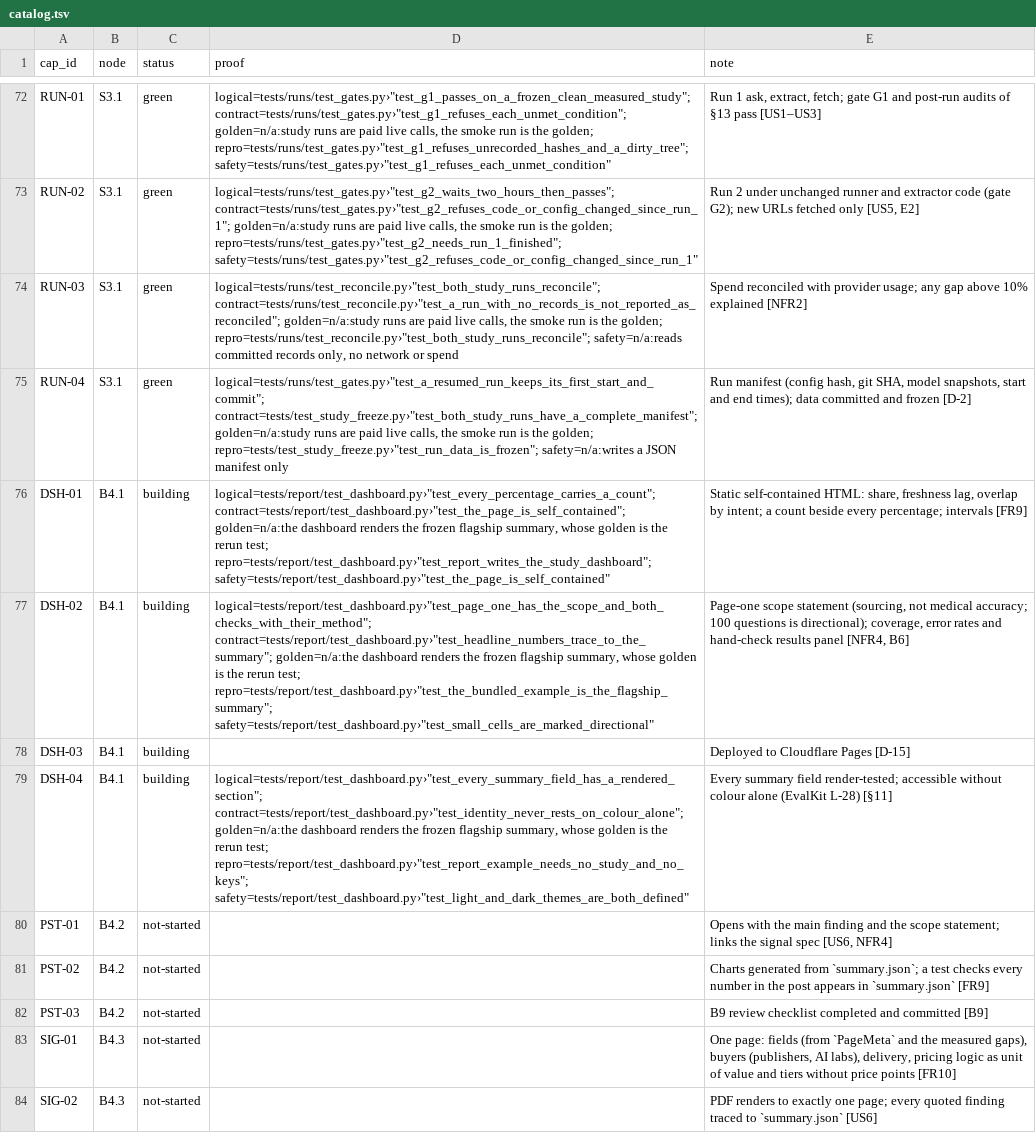
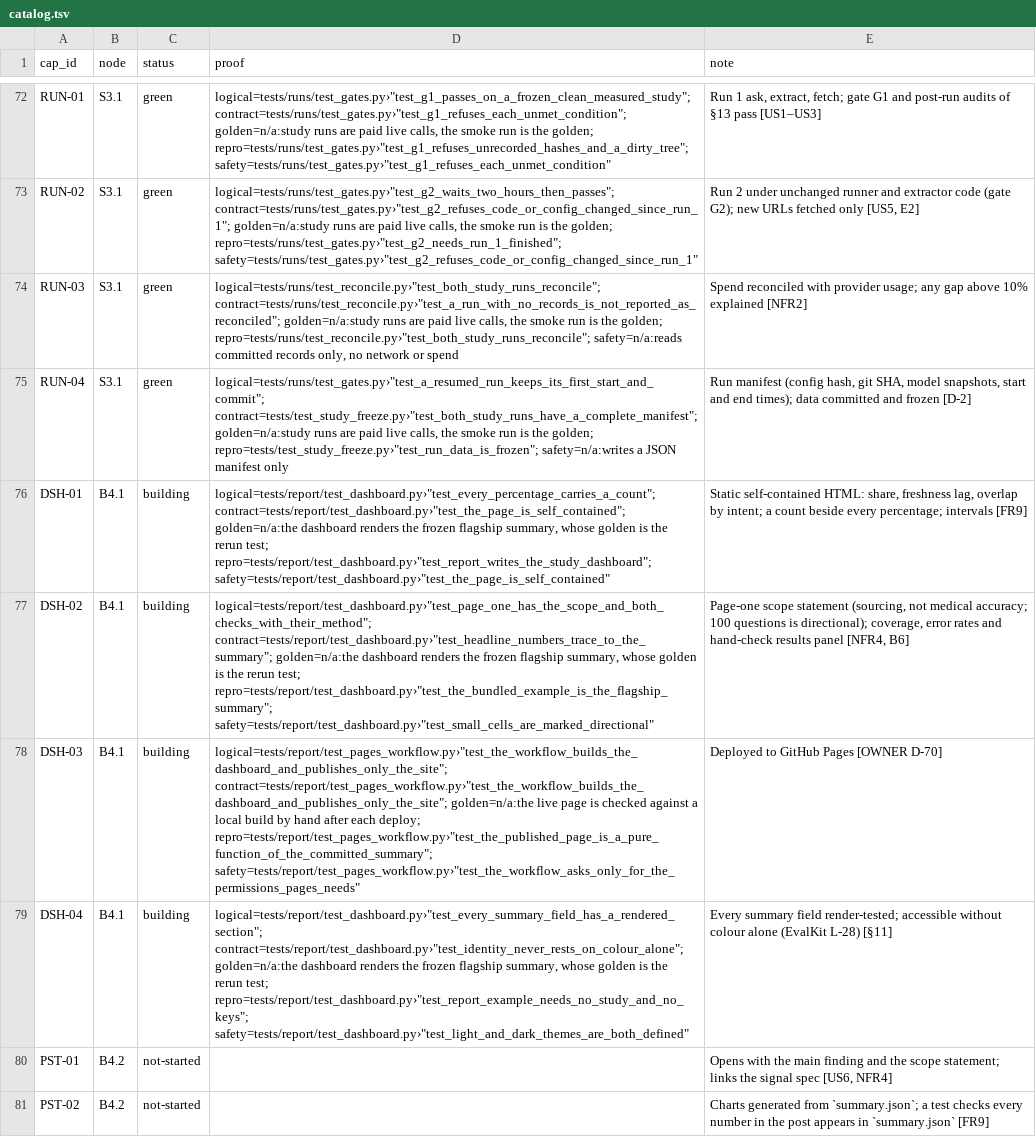
Before and after one commit to biplob819/ai-visibility, a TSV file: docs/graph/catalog.tsv, drawn as a sheet; only a part is shown, gaps mark what is left out; the shorter side is filled out with more unchanged rows; the diff names each change by its address in the sheet, - before the commit and + after, or states it on an @@ line.

```diff
--- a/docs/graph/catalog.tsv
+++ b/docs/graph/catalog.tsv
-D78 (proof): (empty)
+D78 (proof): logical=tests/report/test_pages_workflow.py›"test_the_workflow_builds_the_dashboard_and_publishes_only_the_site"; contract=tests/report/test_pages_workflow.py›"test_the_workflow_builds_the_dashboard_and_publishes_only_the_site"; golden=n/a:the live page is checked against a local build by hand after each deploy; repro=tests/report/test_pages_workflow.py›"test_the_published_page_is_a_pure_function_of_the_committed_summary"; safety=tests/report/test_pages_workflow.py›"test_the_workflow_asks_only_for_the_permissions_pages_needs"
-E78 (note): Deployed to Cloudflare Pages [D-15]
+E78 (note): Deployed to GitHub Pages [OWNER D-70]
```
Also changed, not shown: 7 other files.
